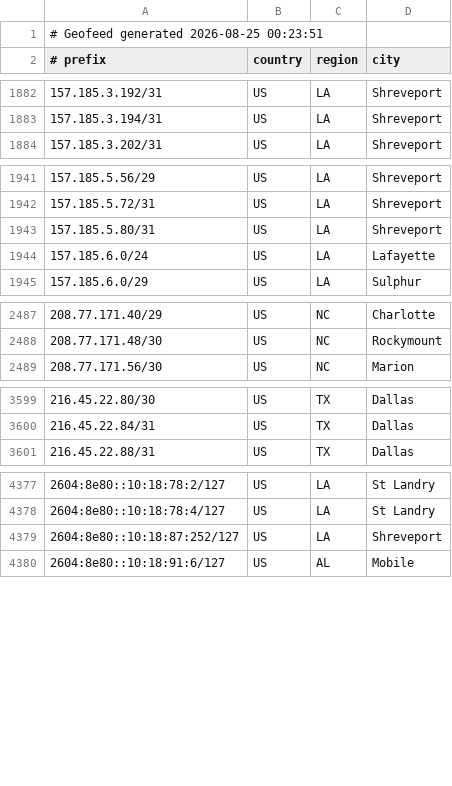
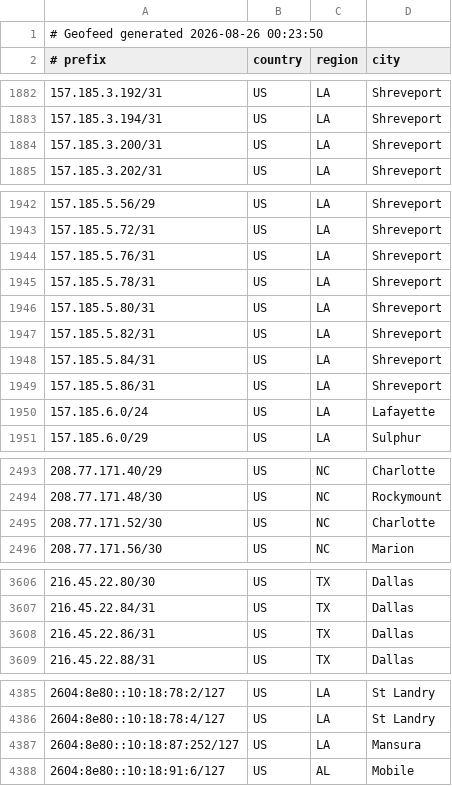
Before and after one commit to conterranae/geofeed, a CSV file: geofeed.csv, drawn as a sheet; only a part is shown, gaps mark what is left out; the diff covers the shown part only.

Commit message:
Update geofeed - 2026-08-26 00:24:21

```diff
--- a/geofeed.csv
+++ b/geofeed.csv
@@ -1,2 +1,2 @@
-# Geofeed generated 2026-08-25 00:23:51
+# Geofeed generated 2026-08-26 00:23:50
 # prefix,country,region,city
@@ -1883,2 +1883,3 @@
 157.185.3.194/31,US,LA,Shreveport
+157.185.3.200/31,US,LA,Shreveport
 157.185.3.202/31,US,LA,Shreveport
@@ -1942,3 +1943,8 @@
 157.185.5.72/31,US,LA,Shreveport
+157.185.5.76/31,US,LA,Shreveport
+157.185.5.78/31,US,LA,Shreveport
 157.185.5.80/31,US,LA,Shreveport
+157.185.5.82/31,US,LA,Shreveport
+157.185.5.84/31,US,LA,Shreveport
+157.185.5.86/31,US,LA,Shreveport
 157.185.6.0/24,US,LA,Lafayette
@@ -2488,2 +2494,3 @@
 208.77.171.48/30,US,NC,Rockymount
+208.77.171.52/30,US,NC,Charlotte
 208.77.171.56/30,US,NC,Marion
@@ -3600,2 +3607,3 @@
 216.45.22.84/31,US,TX,Dallas
+216.45.22.86/31,US,TX,Dallas
 216.45.22.88/31,US,TX,Dallas
@@ -4378,3 +4386,3 @@
 2604:8e80::10:18:78:4/127,US,LA,St Landry
-2604:8e80::10:18:87:252/127,US,LA,Shreveport
+2604:8e80::10:18:87:252/127,US,LA,Mansura
 2604:8e80::10:18:91:6/127,US,AL,Mobile
```
Also changed, not shown: 1 edited cell elsewhere in this file.
